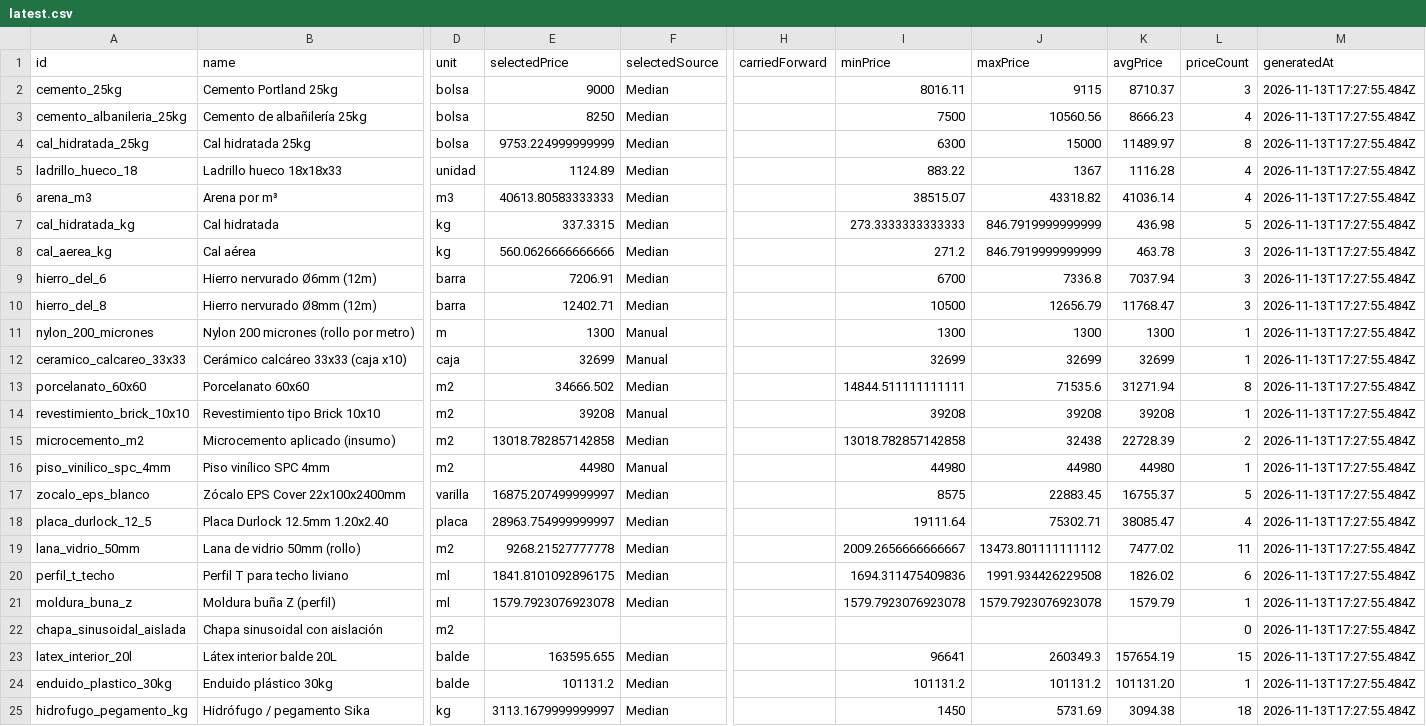
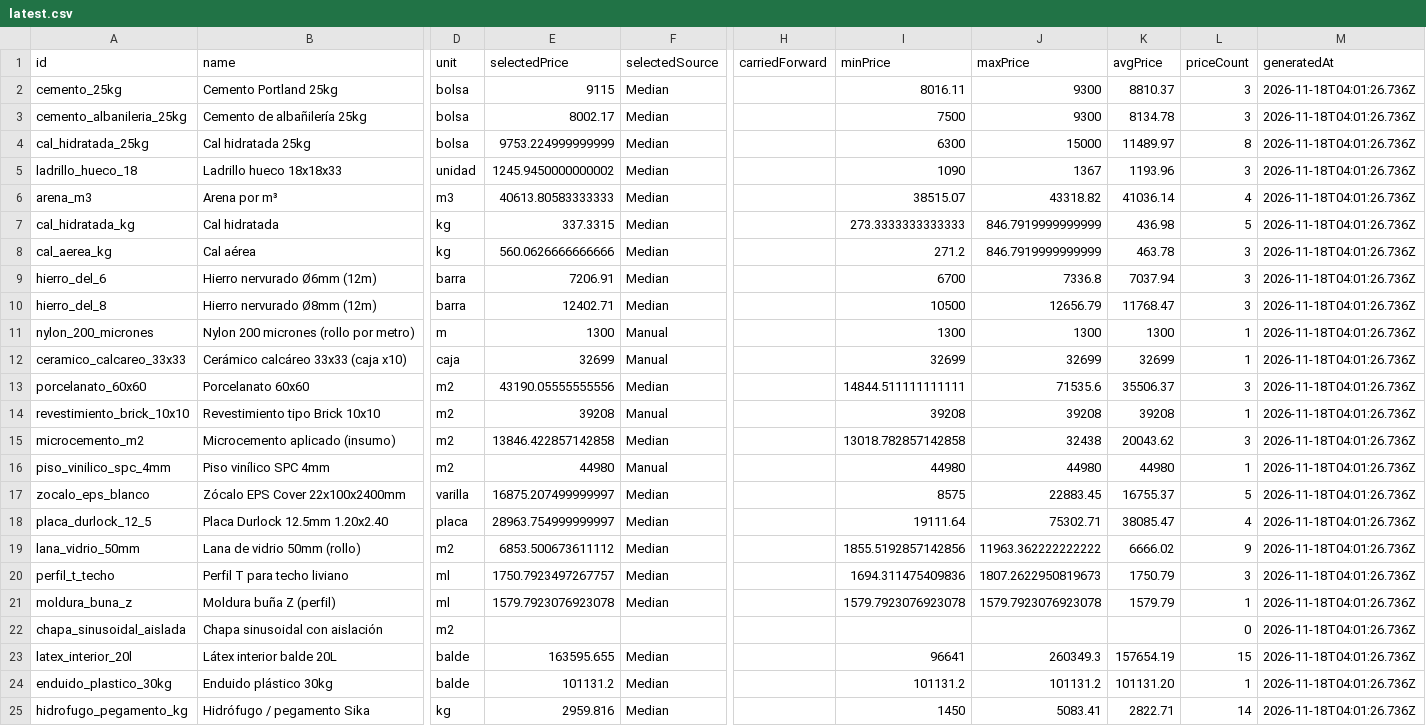
Before and after one commit to faculoyarte/kapta-prices, a CSV file: latest.csv, drawn as a sheet; only a part is shown, gaps mark what is left out; the diff covers the shown part only; the diff names each change by its address in the sheet, - before the commit and + after, or states it on an @@ line.

Commit message:
prices: daily update 2026-11-18

```diff
--- a/latest.csv
+++ b/latest.csv
-E2 (selectedPrice): 9000
+E2 (selectedPrice): 9115
-J2 (maxPrice): 9115
+J2 (maxPrice): 9300
-K2 (avgPrice): 8710.37
+K2 (avgPrice): 8810.37
-M2:M25 (generatedAt): 2026-11-13T17:27:55.484Z
+M2:M25 (generatedAt): 2026-11-18T04:01:26.736Z
-E3 (selectedPrice): 8250
+E3 (selectedPrice): 8002.17
-J3 (maxPrice): 10560.56
+J3 (maxPrice): 9300
-K3 (avgPrice): 8666.23
+K3 (avgPrice): 8134.78
-L3 (priceCount): 4
+L3 (priceCount): 3
-E5 (selectedPrice): 1124.89
+E5 (selectedPrice): 1245.9450000000002
-I5 (minPrice): 883.22
+I5 (minPrice): 1090
-K5 (avgPrice): 1116.28
+K5 (avgPrice): 1193.96
-L5 (priceCount): 4
+L5 (priceCount): 3
-E13 (selectedPrice): 34666.502
+E13 (selectedPrice): 43190.05555555556
-K13 (avgPrice): 31271.94
+K13 (avgPrice): 35506.37
-L13 (priceCount): 8
+L13 (priceCount): 3
-E15 (selectedPrice): 13018.782857142858
+E15 (selectedPrice): 13846.422857142858
-K15 (avgPrice): 22728.39
+K15 (avgPrice): 20043.62
-L15 (priceCount): 2
+L15 (priceCount): 3
-E19 (selectedPrice): 9268.21527777778
+E19 (selectedPrice): 6853.500673611112
-I19 (minPrice): 2009.2656666666667
+I19 (minPrice): 1855.5192857142856
-J19 (maxPrice): 13473.801111111112
+J19 (maxPrice): 11963.362222222222
-K19 (avgPrice): 7477.02
+K19 (avgPrice): 6666.02
-L19 (priceCount): 11
+L19 (priceCount): 9
-E20 (selectedPrice): 1841.8101092896175
+E20 (selectedPrice): 1750.7923497267757
-J20 (maxPrice): 1991.934426229508
+J20 (maxPrice): 1807.2622950819673
-K20 (avgPrice): 1826.02
+K20 (avgPrice): 1750.79
-L20 (priceCount): 6
+L20 (priceCount): 3
-E25 (selectedPrice): 3113.1679999999997
+E25 (selectedPrice): 2959.816
-J25 (maxPrice): 5731.69
+J25 (maxPrice): 5083.41
-K25 (avgPrice): 3094.38
+K25 (avgPrice): 2822.71
-L25 (priceCount): 18
+L25 (priceCount): 14
```
Also changed, not shown: 48 edited cells elsewhere in this file, 4 other files.
